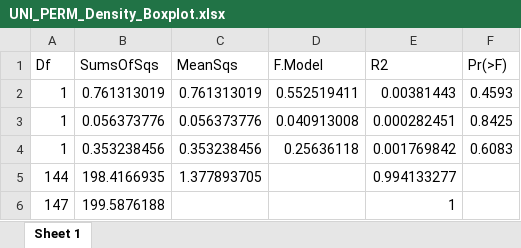
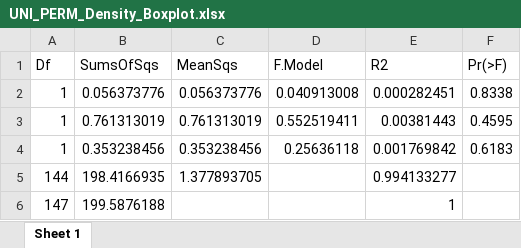
Before and after one commit to Sara-FH/UVC_DOVS_Galapagos, an Excel workbook: Tables/UNI_PERM_Density_Boxplot.xlsx, sheet Sheet 1, drawn as a sheet; values as stored, in another font and other column widths than the file's, no borders; removed rows and columns are numbered as before the commit, all else as after; the diff names each change by its address in the sheet, - before the commit and + after, or states it on an @@ line.

```diff
--- a/Tables/UNI_PERM_Density_Boxplot.xlsx (sheet Sheet 1)
+++ b/Tables/UNI_PERM_Density_Boxplot.xlsx (sheet Sheet 1)
-row 2: 1 | 0.761313019 | 0.761313019 | 0.552519411 | 0.00381443 | 0.4593
-F2 (Pr(>F)): 0.8425
+F2 (Pr(>F)): 0.8338
+row 3: 1 | 0.761313019 | 0.761313019 | 0.552519411 | 0.00381443 | 0.4595
-F4 (Pr(>F)): 0.6083
+F4 (Pr(>F)): 0.6183
```
Also changed, not shown: Tables/UNI_PERM_Biomass_Boxplot.xlsx, Tables/UNI_PERM_Richness_Boxplot.xlsx, 1 other file.
